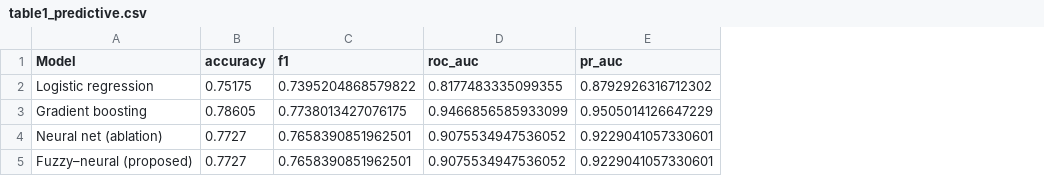
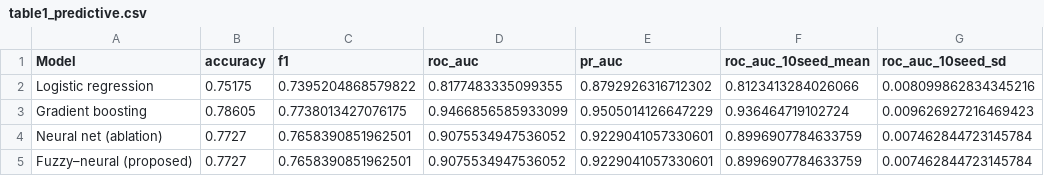
Before and after one commit to nithin427/fuzzy-neural-cyber-triage, a CSV file: results/table1_predictive.csv, drawn as a sheet; the diff names each change by its address in the sheet, - before the commit and + after, or states it on an @@ line.

```diff
--- a/results/table1_predictive.csv
+++ b/results/table1_predictive.csv
+column F (roc_auc_10seed_mean), rows 2-5: 0.8123413284026066 | 0.936464719102724 | 0.8996907784633759 | 0.8996907784633759
+column G (roc_auc_10seed_sd), rows 2-5: 0.008099862834345216 | 0.009626927216469423 | 0.007462844723145784 | 0.007462844723145784
```
Also changed, not shown: results/table2_decision.csv, 24 other files.
